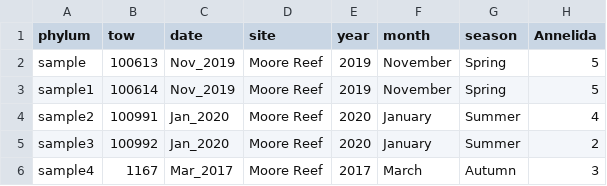
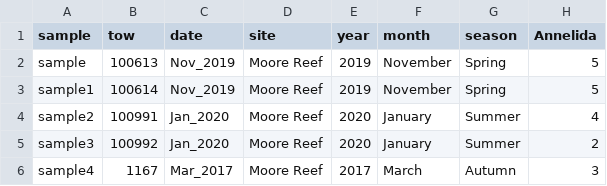
Before and after one commit to ilhabyrne/echino-metabarcoding, a CSV file: moore/glmm/moore_glmm_250823.csv, drawn as a sheet; only a part is shown; the diff names each change by its address in the sheet, - before the commit and + after, or states it on an @@ line.

Commit message:
glmm additions

```diff
--- a/moore/glmm/moore_glmm_250823.csv
+++ b/moore/glmm/moore_glmm_250823.csv
-A1: phylum
+A1: sample
```
Also changed, not shown: 8 other files.
